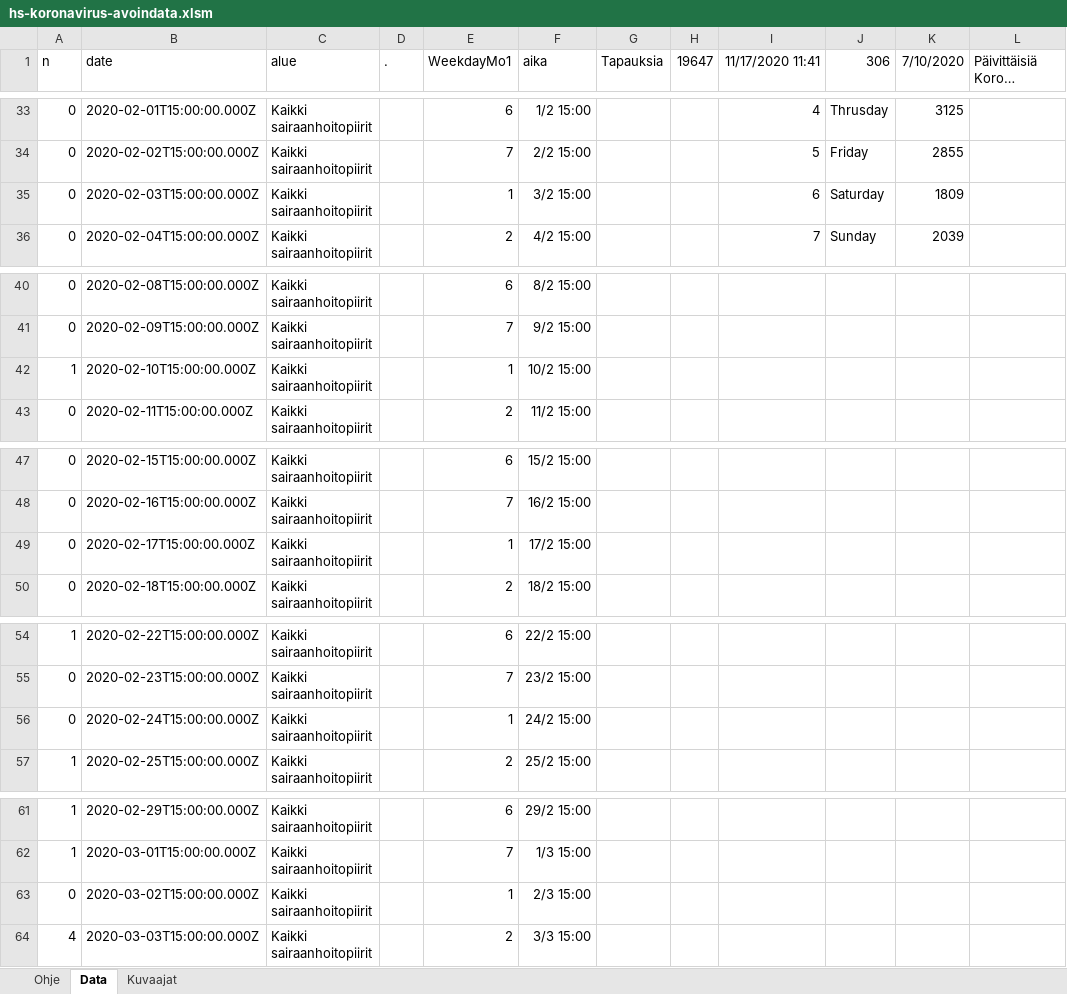
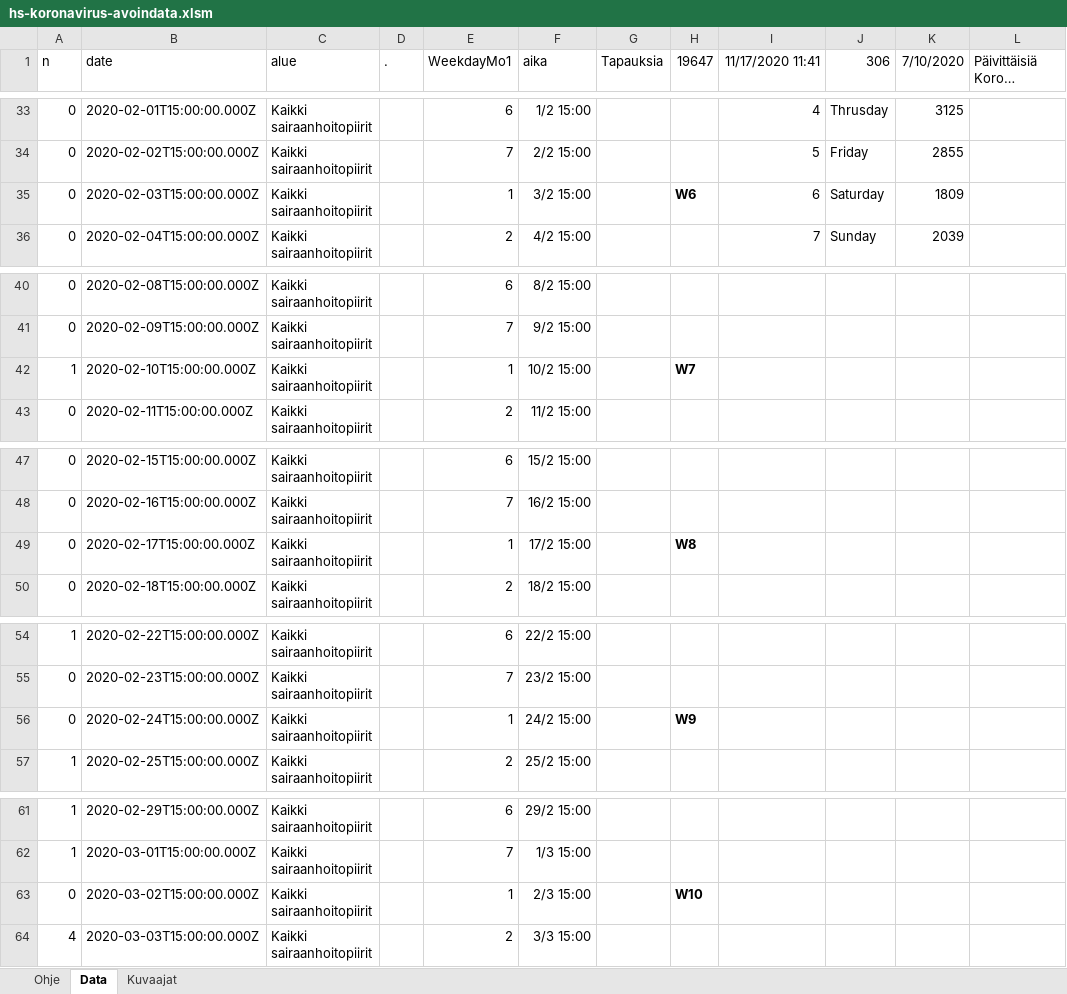
Before and after one commit to jussivirkkala/Excel, an Excel workbook: hs-koronavirus-avoindata/hs-koronavirus-avoindata.xlsm, sheet Data, drawn as a sheet; only a part is shown, gaps mark what is left out; long unchanged cells end in …; values as stored, in another font and other column widths than the file's, no borders; charts and pictures not drawn; the diff covers the shown part only; the diff names each change by its address in the sheet, - before the commit and + after, or states it on an @@ line.

```diff
--- a/hs-koronavirus-avoindata/hs-koronavirus-avoindata.xlsm (sheet Data)
+++ b/hs-koronavirus-avoindata/hs-koronavirus-avoindata.xlsm (sheet Data)
-H35 (19647): (empty)
+H35 (19647): W6
-H42 (19647): (empty)
+H42 (19647): W7
-H49 (19647): (empty)
+H49 (19647): W8
-H56 (19647): (empty)
+H56 (19647): W9
-H63 (19647): (empty)
+H63 (19647): W10
```
Also changed, not shown: 43 edited cells elsewhere in this sheet, sheet Kuvaajat, formulas that keep their value, charts or pictures.
